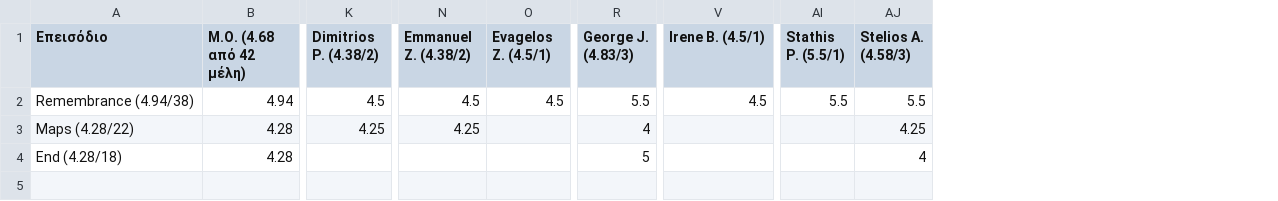
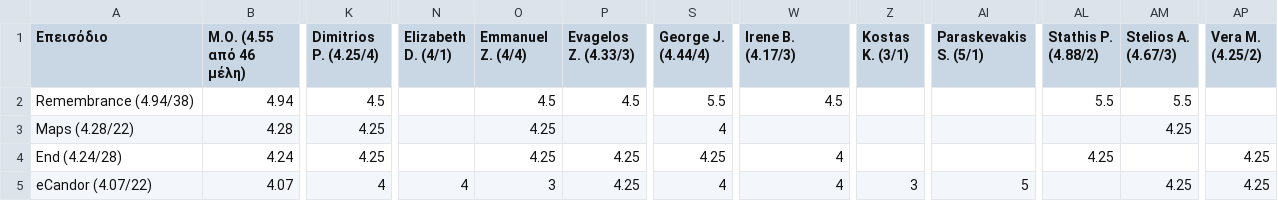
Before and after one commit to StelArian/STGDP, a CSV file: picard.csv, drawn as a sheet; only a part is shown, gaps mark what is left out; removed rows and columns are numbered as before the commit, all else as after; rows hold the shown columns only; the diff covers the shown part only; the diff names each change by its address in the sheet, - before the commit and + after, or states it on an @@ line.

```diff
--- a/picard.csv
+++ b/picard.csv
+column N (Elizabeth D. (4/1)), empty
+column Z (Kostas K. (3/1)), empty
+column AI (Paraskevakis S. (5/1)), empty
-column AI (Stathis P. (5.5/1)), row 2: 5.5
+column AM (Stelios A. (4.67/3)), rows 2-3: 5.5 | 4.25
+column AP (Vera M. (4.25/2)), row 4: 4.25
-B1: Μ.Ο. (4.68 από 42 μέλη)
+B1: Μ.Ο. (4.55 από 46 μέλη)
-K1: Dimitrios P. (4.38/2)
+K1: Dimitrios P. (4.25/4)
-O1: Emmanuel Z. (4.38/2)
+O1: Emmanuel Z. (4/4)
-P1: Evagelos Z. (4.5/1)
+P1: Evagelos Z. (4.33/3)
-S1: George J. (4.83/3)
+S1: George J. (4.44/4)
-W1: Irene B. (4.5/1)
+W1: Irene B. (4.17/3)
-AL1: Stelios A. (4.58/3)
+AL1: Stathis P. (4.88/2)
-AL3 (Stathis P. (4.88/2)): 4.25
+AL3 (Stathis P. (4.88/2)): (empty)
-A4 (Επεισόδιο): End (4.28/18)
+A4 (Επεισόδιο): End (4.24/28)
-B4 (Μ.Ο. (4.55 από 46 μέλη)): 4.28
+B4 (Μ.Ο. (4.55 από 46 μέλη)): 4.24
-K4 (Dimitrios P. (4.25/4)): (empty)
+K4 (Dimitrios P. (4.25/4)): 4.25
-O4 (Emmanuel Z. (4/4)): (empty)
+O4 (Emmanuel Z. (4/4)): 4.25
-P4 (Evagelos Z. (4.33/3)): (empty)
+P4 (Evagelos Z. (4.33/3)): 4.25
-S4 (George J. (4.44/4)): 5
+S4 (George J. (4.44/4)): 4.25
-W4 (Irene B. (4.17/3)): (empty)
+W4 (Irene B. (4.17/3)): 4
-AL4 (Stathis P. (4.88/2)): 4
+AL4 (Stathis P. (4.88/2)): 4.25
+row 5: eCandor (4.07/22) | 4.07 | 4 | 4 | 3 | 4.25 | 4 | 4 | 3 | 5 |  | 4.25 | 4.25
```
Also changed, not shown: 18 edited cells elsewhere in this file, 5 other files.
